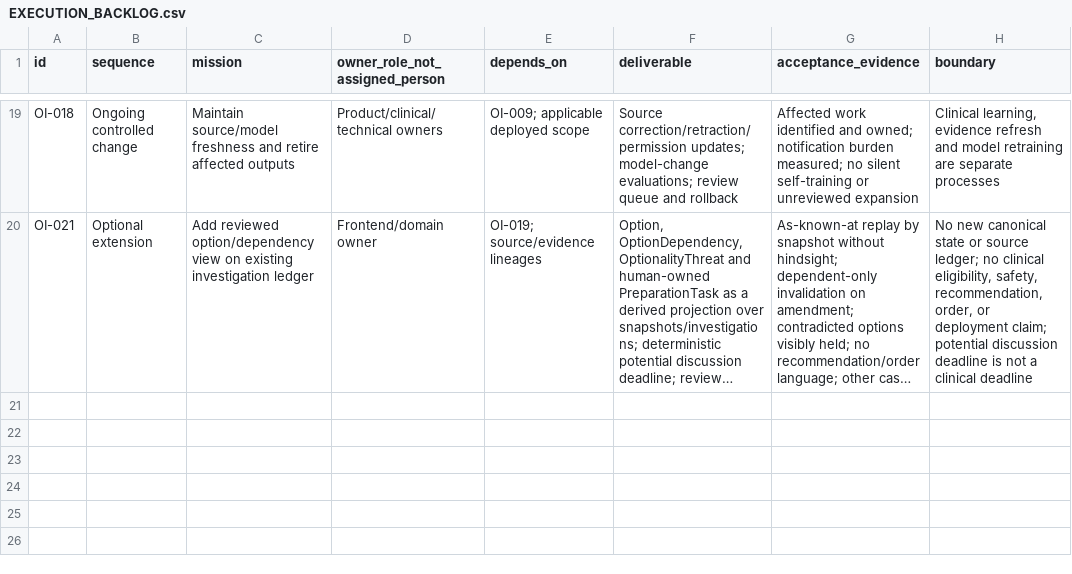
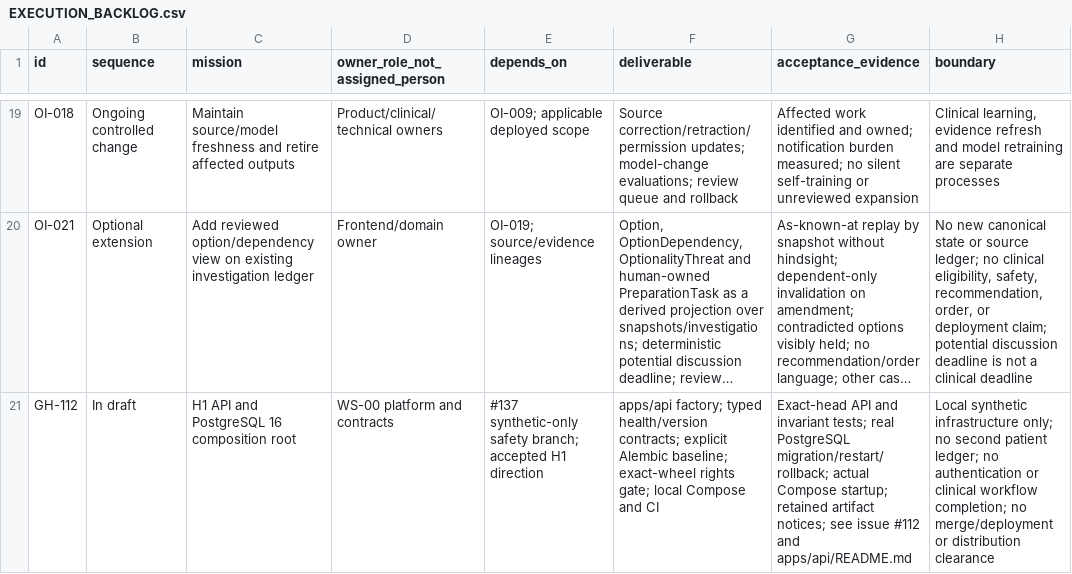
Before and after one commit to OpenxIntelligence/open-intelligence, a CSV file: docs/EXECUTION_BACKLOG.csv, drawn as a sheet; only a part is shown, gaps mark what is left out; long unchanged cells end in …; the diff names each change by its address in the sheet, - before the commit and + after, or states it on an @@ line.

Commit message:
feat(api): add synthetic H1 FastAPI and PostgreSQL 16 composition root
Implement issue #112 with typed health/version contracts, explicit reversible
migration baseline, read-only readiness, scoped artifact review and local-only
Compose/CI. Preserve the existing patient/evidence ledger and safety-base PR #137.

Local verification: 26 API tests against PostgreSQL 16.15; 245 legacy tests.
Container and browser execution remain a separate exact-head CI gate.

```diff
--- a/docs/EXECUTION_BACKLOG.csv
+++ b/docs/EXECUTION_BACKLOG.csv
+row 21: GH-112 | In draft | H1 API and PostgreSQL 16 composition root | WS-00 platform and contracts | #137 synthetic-only safety branch; accepted H1 direction | apps/api factory; typed health/version contracts; explicit Alembic baseline; exact-wheel rights gate; local Compose and CI | Exact-head API and invariant tests; real PostgreSQL migration/restart/rollback; actual Compose startup; retained artifact notices; see issue #112 and apps/api/README.md | Local synthetic infrastructure only; no second patient ledger; no authentication or clinical workflow completion; no merge/deployment or distribution clearance
```
Also changed, not shown: 30 other files.
